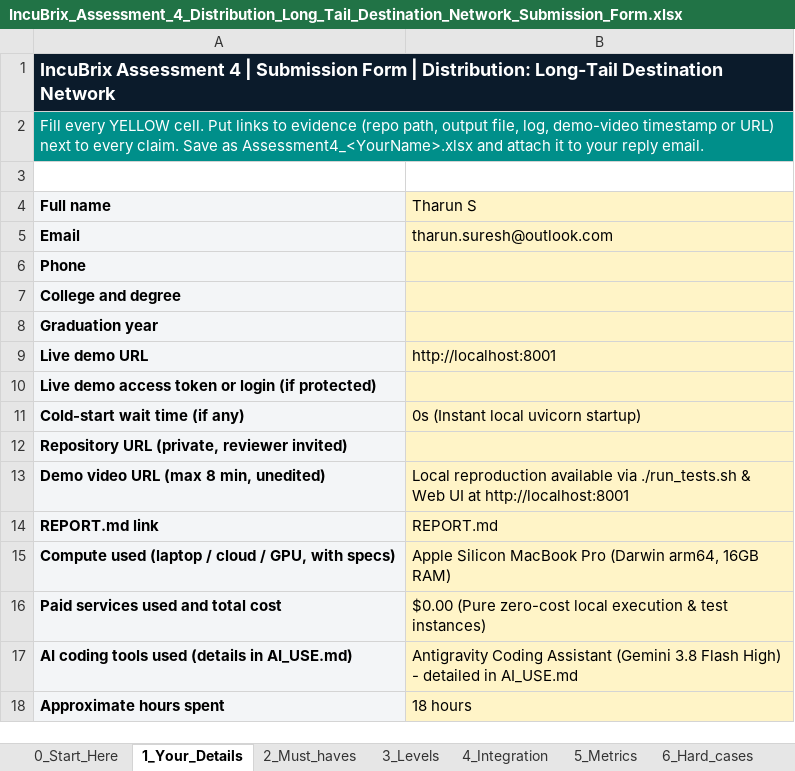
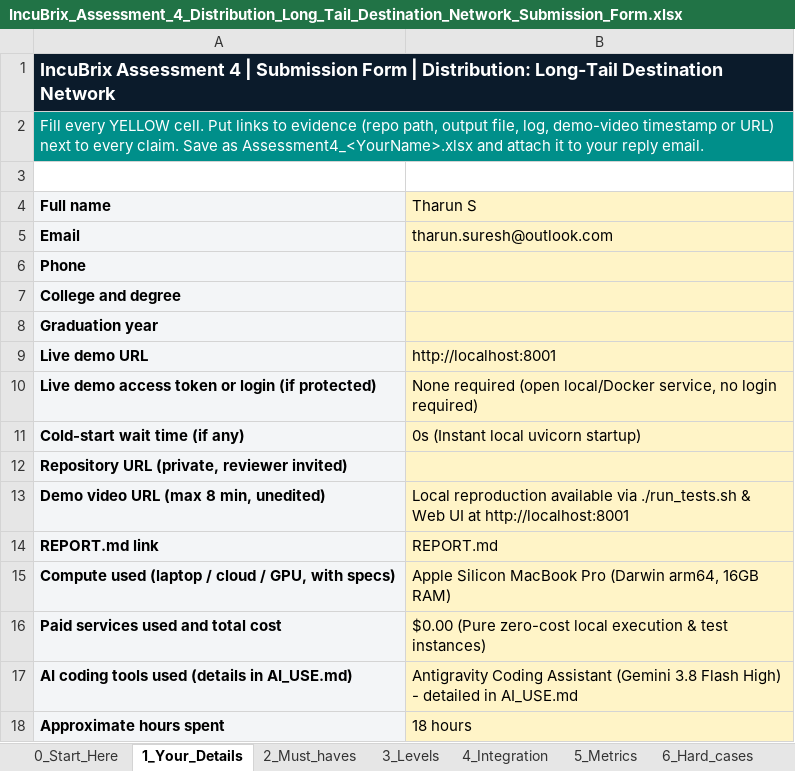
Before and after one commit to Tectonic-s/incubrix-2026-ps4, an Excel workbook: IncuBrix_Assessment_4_Distribution_Long_Tail_Destination_Network_Submission_Form.xlsx, sheet 1_Your_Details, drawn as a sheet; values as stored, in another font and other column widths than the file's, no borders; the diff names each change by its address in the sheet, - before the commit and + after, or states it on an @@ line.

Commit message:
chore: set row 10 demo access to 'None required (open local/Docker service)'

```diff
--- a/IncuBrix_Assessment_4_Distribution_Long_Tail_Destination_Network_Submission_Form.xlsx (sheet 1_Your_Details)
+++ b/IncuBrix_Assessment_4_Distribution_Long_Tail_Destination_Network_Submission_Form.xlsx (sheet 1_Your_Details)
-B10 (Tharun S): (empty)
+B10 (Tharun S): None required (open local/Docker service, no login required)
```
Also changed, not shown: Assessment4_Tharun_S.xlsx.
